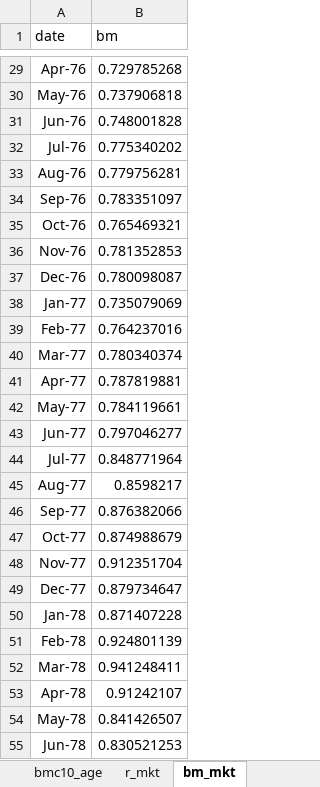
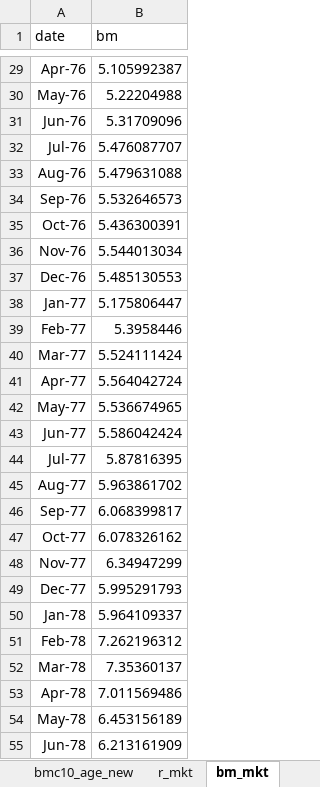
Before and after one commit to luclet/QAM-Factor-Timing, an Excel workbook: Data/market_calcs.xlsx, sheet bm_mkt, drawn as a sheet; only a part is shown, gaps mark what is left out; values as stored, in another font and other column widths than the file's, no borders; the diff covers the shown part only; the diff names each change by its address in the sheet, - before the commit and + after, or states it on an @@ line.

```diff
--- a/Data/market_calcs.xlsx (sheet bm_mkt)
+++ b/Data/market_calcs.xlsx (sheet bm_mkt)
+sheet tab: bmc10_age_new
-B29 (bm): 0.729785268
+B29 (bm): 5.105992387
-B30 (bm): 0.737906818
+B30 (bm): 5.22204988
-B31 (bm): 0.748001828
+B31 (bm): 5.31709096
-B32 (bm): 0.775340202
+B32 (bm): 5.476087707
-B33 (bm): 0.779756281
+B33 (bm): 5.479631088
-B34 (bm): 0.783351097
+B34 (bm): 5.532646573
-B35 (bm): 0.765469321
+B35 (bm): 5.436300391
-B36 (bm): 0.781352853
+B36 (bm): 5.544013034
-B37 (bm): 0.780098087
+B37 (bm): 5.485130553
-B38 (bm): 0.735079069
+B38 (bm): 5.175806447
-B39 (bm): 0.764237016
+B39 (bm): 5.3958446
-B40 (bm): 0.780340374
+B40 (bm): 5.524111424
-B41 (bm): 0.787819881
+B41 (bm): 5.564042724
-B42 (bm): 0.784119661
+B42 (bm): 5.536674965
-B43 (bm): 0.797046277
+B43 (bm): 5.586042424
-B44 (bm): 0.848771964
+B44 (bm): 5.87816395
-B45 (bm): 0.8598217
+B45 (bm): 5.963861702
-B46 (bm): 0.876382066
+B46 (bm): 6.068399817
-B47 (bm): 0.874988679
+B47 (bm): 6.078326162
-B48 (bm): 0.912351704
+B48 (bm): 6.34947299
-B49 (bm): 0.879734647
+B49 (bm): 5.995291793
-B50 (bm): 0.871407228
+B50 (bm): 5.964109337
-B51 (bm): 0.924801139
+B51 (bm): 7.262196312
-B52 (bm): 0.941248411
+B52 (bm): 7.35360137
-B53 (bm): 0.91242107
+B53 (bm): 7.011569486
-B54 (bm): 0.841426507
+B54 (bm): 6.453156189
-B55 (bm): 0.830521253
+B55 (bm): 6.213161909
```
Also changed, not shown: 525 edited cells elsewhere in this sheet, sheet bmc10_age, 4 other files.
